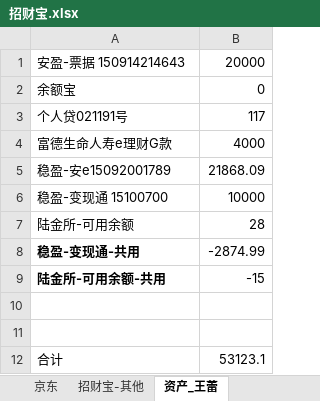
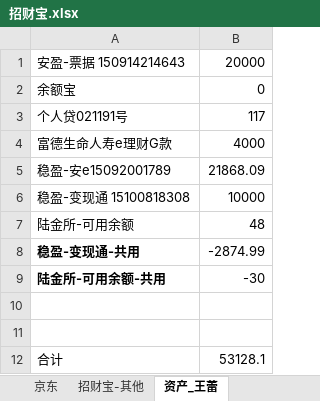
Before and after one commit to cnmud/832588m1pwG22w5t74PT0odv657C7m, an Excel workbook: 我的家/招财宝.xlsx, sheet 资产_王蕾, drawn as a sheet; values as stored, in another font and other column widths than the file's, no borders; the diff names each change by its address in the sheet, - before the commit and + after, or states it on an @@ line.

```diff
--- a/我的家/招财宝.xlsx (sheet 资产_王蕾)
+++ b/我的家/招财宝.xlsx (sheet 资产_王蕾)
-A6: 稳盈-变现通 15100700
+A6: 稳盈-变现通 15100818308
-B7: 28
+B7: 48
-B9: -15
+B9: -30
-B12: 53123.1
+B12: 53128.1
```
Also changed, not shown: 1 other file.
